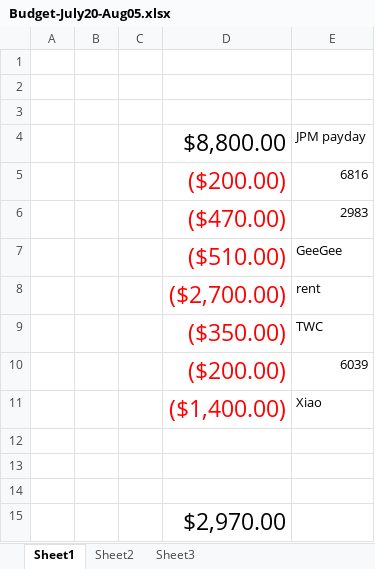
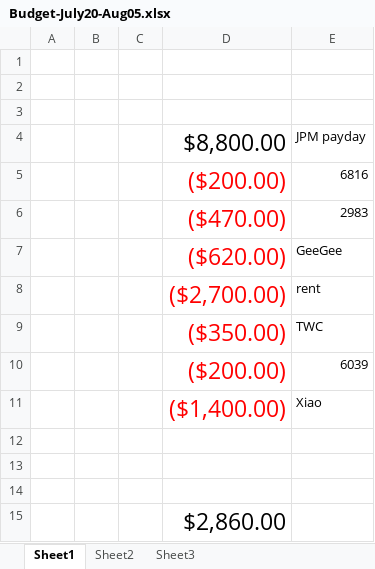
Before and after one commit to Cotton-Ben/infinispan-quickstart, an Excel workbook: doc/Budget-July20-Aug05.xlsx, sheet Sheet1, drawn as a sheet; values as stored, in another font and other column widths than the file's, no borders; the diff names each change by its address in the sheet, - before the commit and + after, or states it on an @@ line.

Commit message:
budget

```diff
--- a/doc/Budget-July20-Aug05.xlsx (sheet Sheet1)
+++ b/doc/Budget-July20-Aug05.xlsx (sheet Sheet1)
-D7: ($510.00)
+D7: ($620.00)
-D15: $2,970.00
+D15: $2,860.00
```
